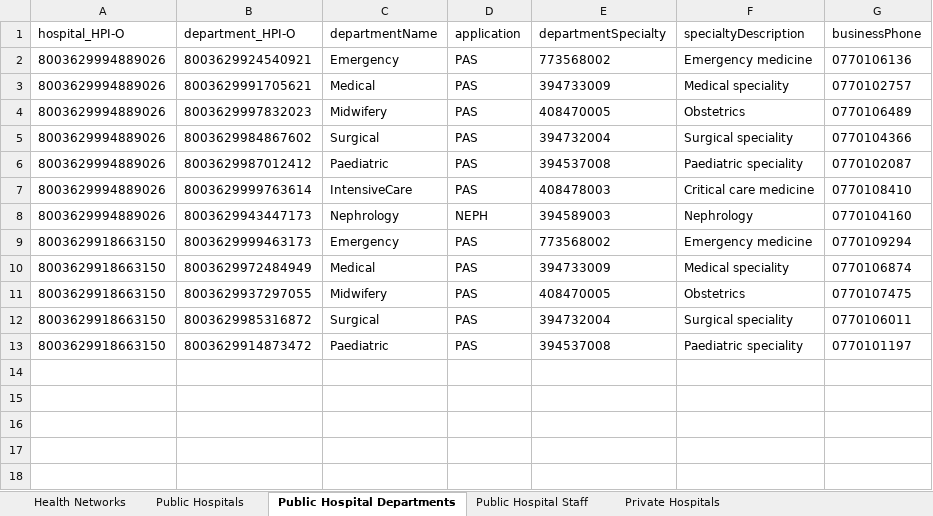
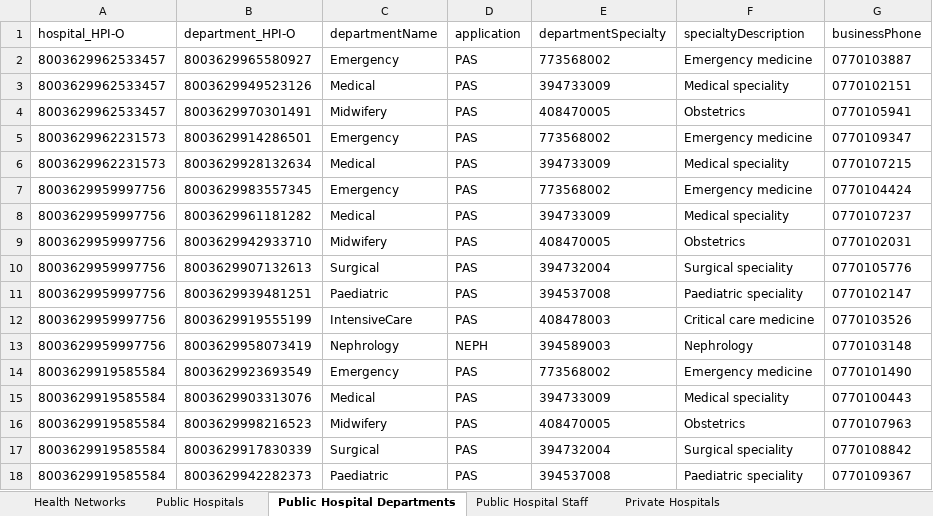
Before and after one commit to russellmcdonell/mkHealth_Population-Australia, an Excel workbook: testoutput/healthPopulation.xlsx, sheet Public Hospital Departments, drawn as a sheet; values as stored, in another font and other column widths than the file's, no borders; addresses are those after the commit; the diff names each change by its address in the sheet, - before the commit and + after, or states it on an @@ line.

```diff
--- a/testoutput/healthPopulation.xlsx (sheet Public Hospital Departments)
+++ b/testoutput/healthPopulation.xlsx (sheet Public Hospital Departments)
-A2:A4 (hospital_HPI-O): 8003629994889026
+A2:A4 (hospital_HPI-O): 8003629962533457
-B2 (department_HPI-O): 8003629924540921
+B2 (department_HPI-O): 8003629965580927
-G2 (businessPhone): 0770106136
+G2 (businessPhone): 0770103887
-B3 (department_HPI-O): 8003629991705621
+B3 (department_HPI-O): 8003629949523126
-G3 (businessPhone): 0770102757
+G3 (businessPhone): 0770102151
-B4 (department_HPI-O): 8003629997832023
+B4 (department_HPI-O): 8003629970301491
-G4 (businessPhone): 0770106489
+G4 (businessPhone): 0770105941
+row 5: 8003629962231573 | 8003629914286501 | Emergency | PAS | 773568002 | Emergency medicine | 0770109347
+row 6: 8003629962231573 | 8003629928132634 | Medical | PAS | 394733009 | Medical speciality | 0770107215
+row 7: 8003629959997756 | 8003629983557345 | Emergency | PAS | 773568002 | Emergency medicine | 0770104424
+row 8: 8003629959997756 | 8003629961181282 | Medical | PAS | 394733009 | Medical speciality | 0770107237
+row 9: 8003629959997756 | 8003629942933710 | Midwifery | PAS | 408470005 | Obstetrics | 0770102031
-A10:A13 (hospital_HPI-O): 8003629994889026
+A10:A13 (hospital_HPI-O): 8003629959997756
-B10 (department_HPI-O): 8003629984867602
+B10 (department_HPI-O): 8003629907132613
-G10 (businessPhone): 0770104366
+G10 (businessPhone): 0770105776
-B11 (department_HPI-O): 8003629987012412
+B11 (department_HPI-O): 8003629939481251
-G11 (businessPhone): 0770102087
+G11 (businessPhone): 0770102147
-B12 (department_HPI-O): 8003629999763614
+B12 (department_HPI-O): 8003629919555199
-G12 (businessPhone): 0770108410
+G12 (businessPhone): 0770103526
-B13 (department_HPI-O): 8003629943447173
+B13 (department_HPI-O): 8003629958073419
-G13 (businessPhone): 0770104160
+G13 (businessPhone): 0770103148
-A14:A18 (hospital_HPI-O): 8003629918663150
+A14:A18 (hospital_HPI-O): 8003629919585584
-B14 (department_HPI-O): 8003629999463173
+B14 (department_HPI-O): 8003629923693549
-G14 (businessPhone): 0770109294
+G14 (businessPhone): 0770101490
-B15 (department_HPI-O): 8003629972484949
+B15 (department_HPI-O): 8003629903313076
-G15 (businessPhone): 0770106874
+G15 (businessPhone): 0770100443
-B16 (department_HPI-O): 8003629937297055
+B16 (department_HPI-O): 8003629998216523
-G16 (businessPhone): 0770107475
+G16 (businessPhone): 0770107963
-B17 (department_HPI-O): 8003629985316872
+B17 (department_HPI-O): 8003629917830339
-G17 (businessPhone): 0770106011
+G17 (businessPhone): 0770108842
-B18 (department_HPI-O): 8003629914873472
+B18 (department_HPI-O): 8003629942282373
-G18 (businessPhone): 0770101197
+G18 (businessPhone): 0770109367
```
Also changed, not shown: sheet Public Hospital Staff, sheet Patients, sheet Private Hospital Staff, sheet HL7_PRD, sheet Specialists, sheet Specialist Services, 15 more sheets, other sheet tabs, 11 other files.
